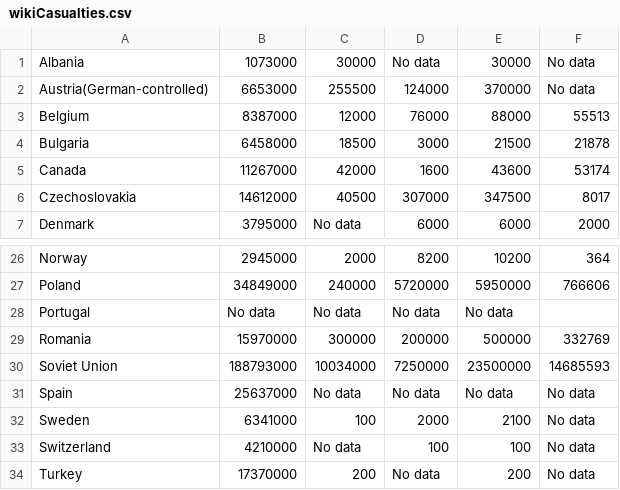
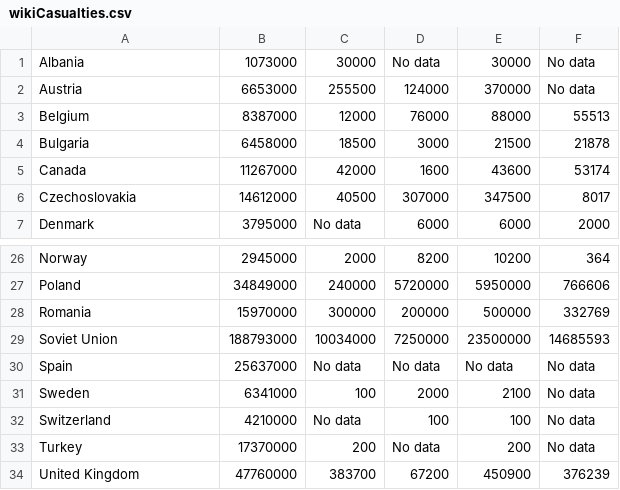
Before and after one commit to Jitses/FinalMinorProject, a CSV file: data/wikiCasualties.csv, drawn as a sheet; only a part is shown, gaps mark what is left out; the shorter side is filled out with more unchanged rows.

```diff
--- a/data/wikiCasualties.csv
+++ b/data/wikiCasualties.csv
@@ -1,3 +1,3 @@
 Albania,1073000,30000,No data,30000,No data
-Austria(German-controlled),6653000,255500,124000,370000, No data
+Austria,6653000,255500,124000,370000, No data
 Belgium,8387000,12000,76000,88000,55513
@@ -27,3 +27,2 @@ Norway,2945000,2000,8200,10200,364
 Poland,34849000,240000,5720000,5950000,766606
-Portugal,No data,No data,No data, No data
 Romania,15970000,300000,200000,500000,332769
```
Also changed, not shown: 5 other files.
